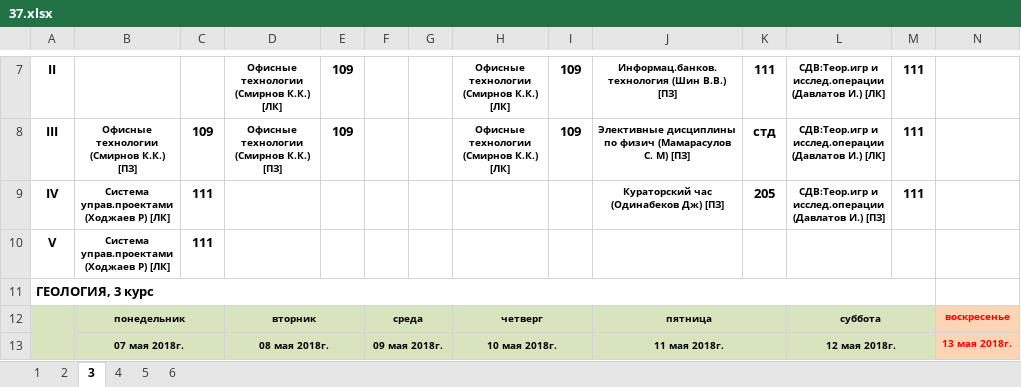
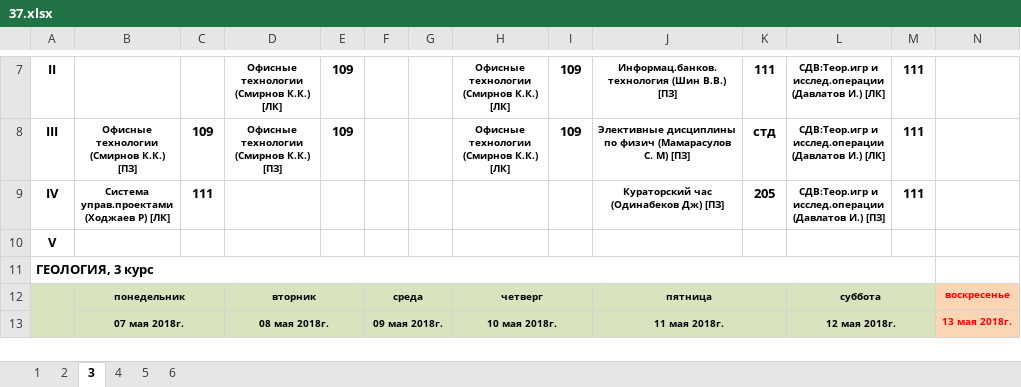
Before and after one commit to Madraasasa/madridist, an Excel workbook: 37.xlsx, sheet 3, drawn as a sheet; only a part is shown, gaps mark what is left out; values as stored, in another font and other column widths than the file's, no borders; the diff names each change by its address in the sheet, - before the commit and + after, or states it on an @@ line.

Commit message:
Add files via upload

```diff
--- a/37.xlsx (sheet 3)
+++ b/37.xlsx (sheet 3)
-B10: Система управ.проектами (Ходжаев Р) [ЛК]
+B10: (empty)
-C10: 111
+C10: (empty)
```
